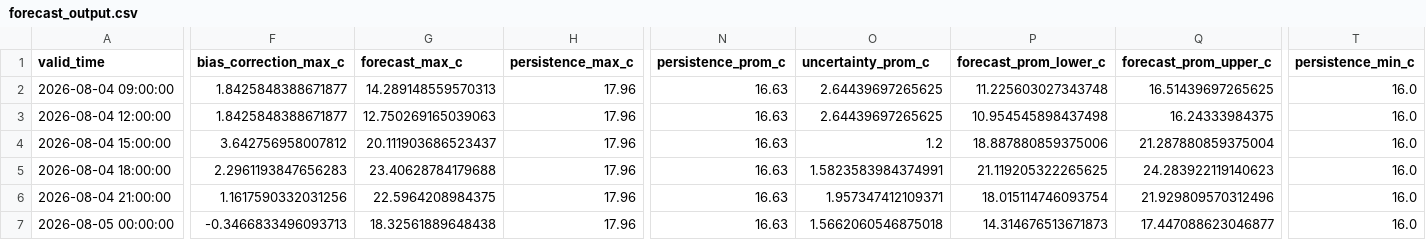
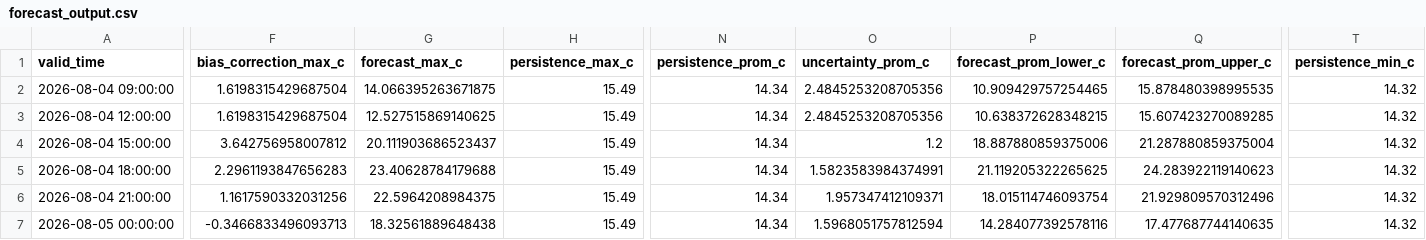
Before and after one commit to ccardenas93/weather_forecast, a CSV file: forecast_output.csv, drawn as a sheet; only a part is shown, gaps mark what is left out; the diff covers the shown part only; the diff names each change by its address in the sheet, - before the commit and + after, or states it on an @@ line.

```diff
--- a/forecast_output.csv
+++ b/forecast_output.csv
-F2:F3 (bias_correction_max_c): 1.8425848388671877
+F2:F3 (bias_correction_max_c): 1.6198315429687504
-G2 (forecast_max_c): 14.289148559570313
+G2 (forecast_max_c): 14.066395263671875
-H2:H7 (persistence_max_c): 17.96
+H2:H7 (persistence_max_c): 15.49
-N2:N7 (persistence_prom_c): 16.63
+N2:N7 (persistence_prom_c): 14.34
-O2:O3 (uncertainty_prom_c): 2.64439697265625
+O2:O3 (uncertainty_prom_c): 2.4845253208705356
-P2 (forecast_prom_lower_c): 11.225603027343748
+P2 (forecast_prom_lower_c): 10.909429757254465
-Q2 (forecast_prom_upper_c): 16.51439697265625
+Q2 (forecast_prom_upper_c): 15.878480398995535
-T2:T7 (persistence_min_c): 16.0
+T2:T7 (persistence_min_c): 14.32
-G3 (forecast_max_c): 12.750269165039063
+G3 (forecast_max_c): 12.527515869140625
-P3 (forecast_prom_lower_c): 10.954545898437498
+P3 (forecast_prom_lower_c): 10.638372628348215
-Q3 (forecast_prom_upper_c): 16.24333984375
+Q3 (forecast_prom_upper_c): 15.607423270089285
-O7 (uncertainty_prom_c): 1.5662060546875018
+O7 (uncertainty_prom_c): 1.5968051757812594
-P7 (forecast_prom_lower_c): 14.314676513671873
+P7 (forecast_prom_lower_c): 14.284077392578116
-Q7 (forecast_prom_upper_c): 17.447088623046877
+Q7 (forecast_prom_upper_c): 17.477687744140635
```
Also changed, not shown: 71 edited cells elsewhere in this file, forecast_metrics.csv, merged_data_export.csv, 5 other files.
